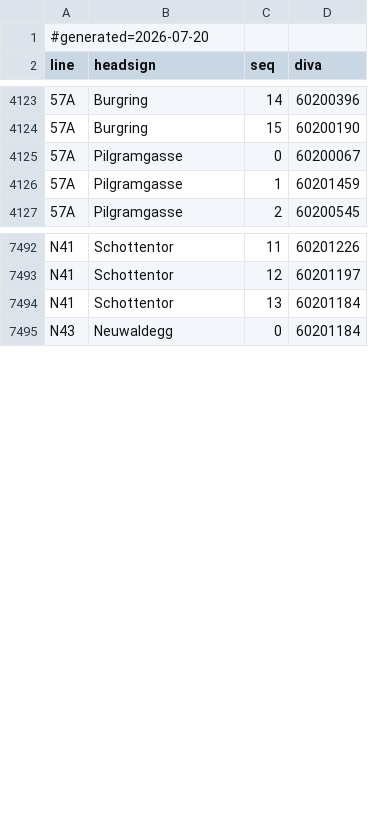
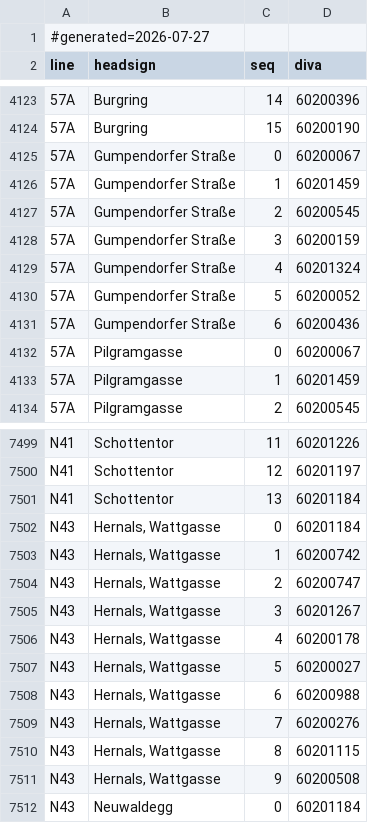
Before and after one commit to Walzen-Group/vienna-livedepart, a CSV file: wear-app/app/src/main/assets/line_routes.csv, drawn as a sheet; only a part is shown, gaps mark what is left out.

```diff
--- a/wear-app/app/src/main/assets/line_routes.csv
+++ b/wear-app/app/src/main/assets/line_routes.csv
@@ -1,2 +1,2 @@
-#generated=2026-07-20
+#generated=2026-07-27
 line;headsign;seq;diva
@@ -4124,2 +4124,9 @@ line;headsign;seq;diva
 57A;Burgring;15;60200190
+57A;Gumpendorfer Straße;0;60200067
+57A;Gumpendorfer Straße;1;60201459
+57A;Gumpendorfer Straße;2;60200545
+57A;Gumpendorfer Straße;3;60200159
+57A;Gumpendorfer Straße;4;60201324
+57A;Gumpendorfer Straße;5;60200052
+57A;Gumpendorfer Straße;6;60200436
 57A;Pilgramgasse;0;60200067
@@ -7494,2 +7501,12 @@ N41;Schottentor;12;60201197
 N41;Schottentor;13;60201184
+N43;Hernals, Wattgasse;0;60201184
+N43;Hernals, Wattgasse;1;60200742
+N43;Hernals, Wattgasse;2;60200747
+N43;Hernals, Wattgasse;3;60201267
+N43;Hernals, Wattgasse;4;60200178
+N43;Hernals, Wattgasse;5;60200027
+N43;Hernals, Wattgasse;6;60200988
+N43;Hernals, Wattgasse;7;60200276
+N43;Hernals, Wattgasse;8;60201115
+N43;Hernals, Wattgasse;9;60200508
 N43;Neuwaldegg;0;60201184
```
